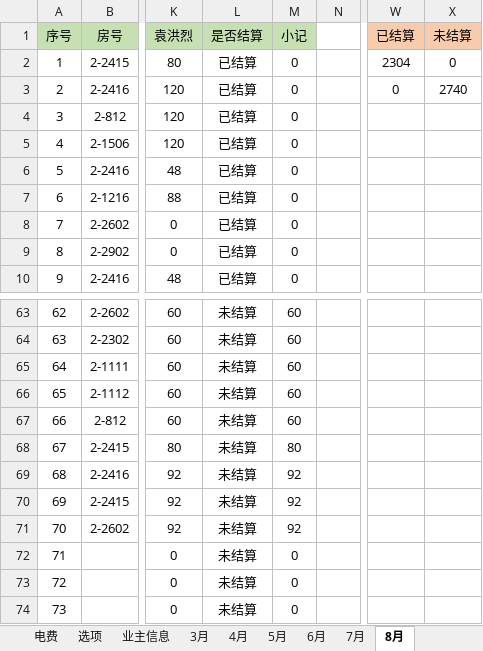
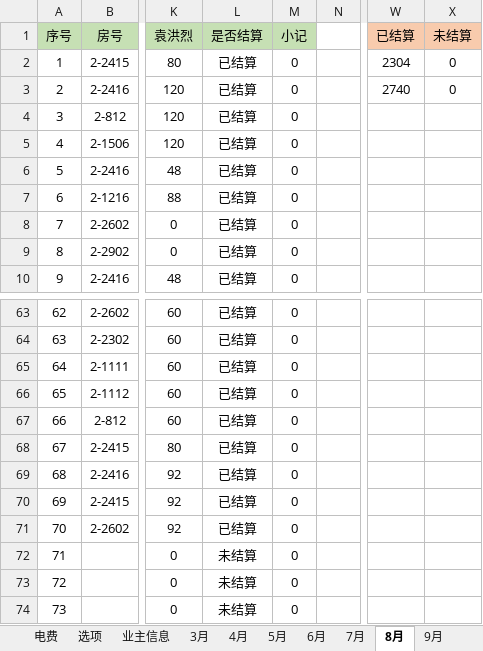
Before and after one commit to yuanhonglie/TestDemo, an Excel workbook: hotel/檀悦都喜酒店出房统计.xlsx, sheet 8月, drawn as a sheet; only a part is shown, gaps mark what is left out; values as stored, in another font and other column widths than the file's, no borders; charts and pictures not drawn; the diff covers the shown part only; the diff names each change by its address in the sheet, - before the commit and + after, or states it on an @@ line.

```diff
--- a/hotel/檀悦都喜酒店出房统计.xlsx (sheet 8月)
+++ b/hotel/檀悦都喜酒店出房统计.xlsx (sheet 8月)
+sheet tab: 9月
-W3: 0
+W3: 2740
-X3: 2740
+X3: 0
-L63:L71: 未结算
+L63:L71: 已结算
-M63:M67: 60
+M63:M67: 0
-M68: 80
+M68: 0
-M69:M71: 92
+M69:M71: 0
```
Also changed, not shown: 55 edited cells elsewhere in this sheet, sheet 4月, sheet 电费, other sheet tabs, formulas that keep their value, charts or pictures.
